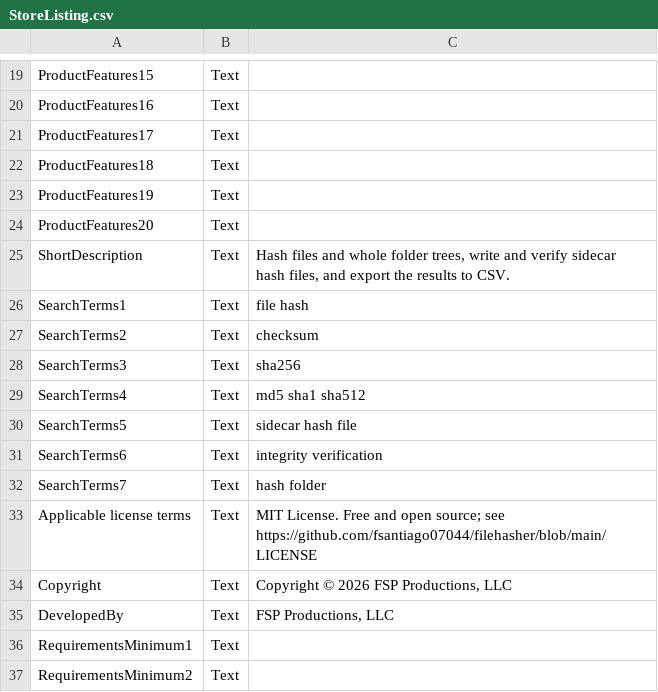
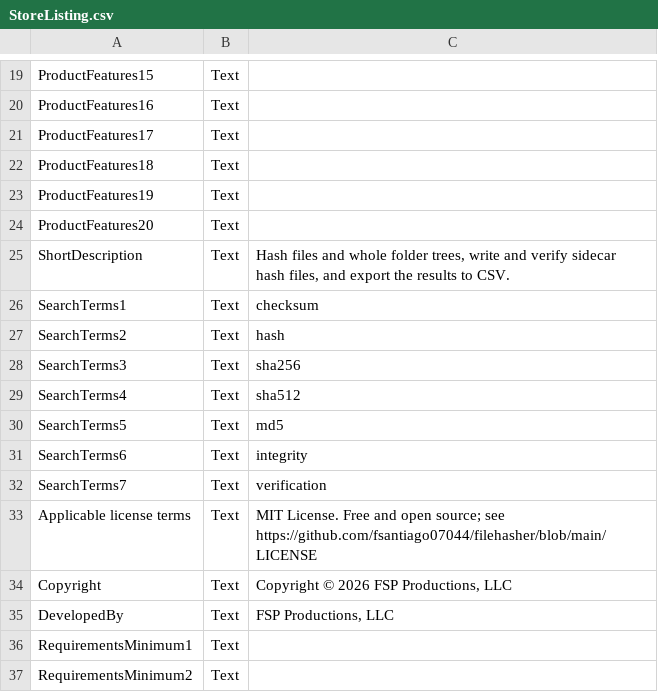
Before and after one commit to fsantiago07044/filehasher, a CSV file: msstore/store-listing-import/StoreListing.csv, drawn as a sheet; only a part is shown, gaps mark what is left out.

```diff
--- a/msstore/store-listing-import/StoreListing.csv
+++ b/msstore/store-listing-import/StoreListing.csv
@@ -55,9 +55,9 @@ ProductFeatures20,Text,
 ShortDescription,Text,"Hash files and whole folder trees, write and verify sidecar hash files, and export the results to CSV."
-SearchTerms1,Text,file hash
-SearchTerms2,Text,checksum
+SearchTerms1,Text,checksum
+SearchTerms2,Text,hash
 SearchTerms3,Text,sha256
-SearchTerms4,Text,md5 sha1 sha512
-SearchTerms5,Text,sidecar hash file
-SearchTerms6,Text,integrity verification
-SearchTerms7,Text,hash folder
+SearchTerms4,Text,sha512
+SearchTerms5,Text,md5
+SearchTerms6,Text,integrity
+SearchTerms7,Text,verification
 Applicable license terms,Text,MIT License. Free and open source; see https://github.com/fsantiago07044/filehasher/blob/main/LICENSE
```
Also changed, not shown: 1 other file.
